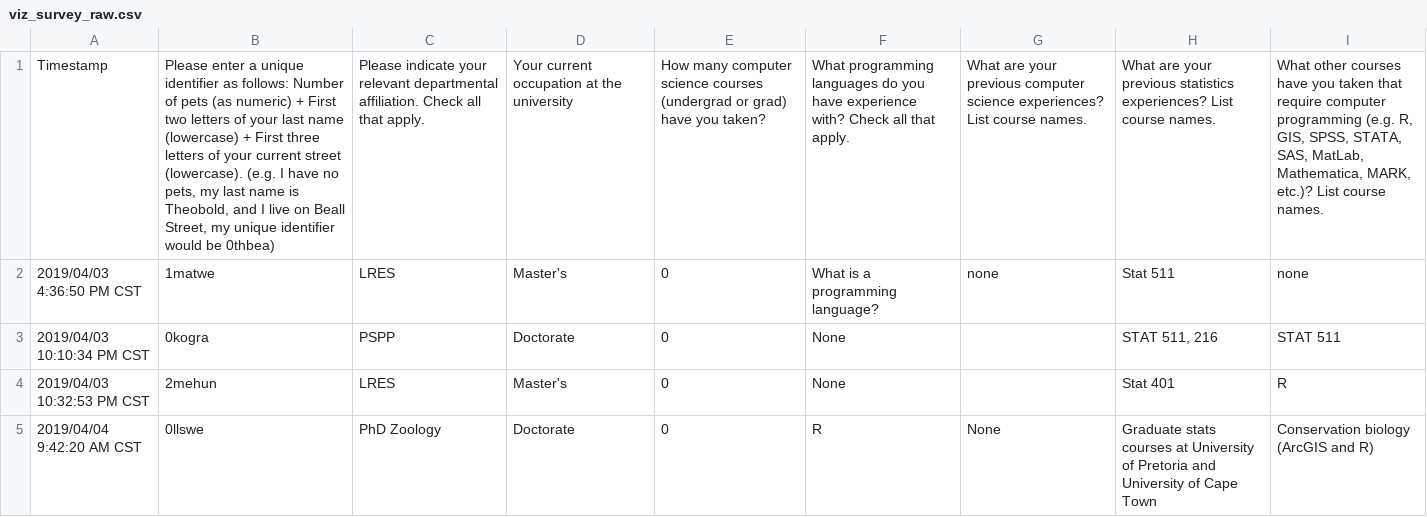
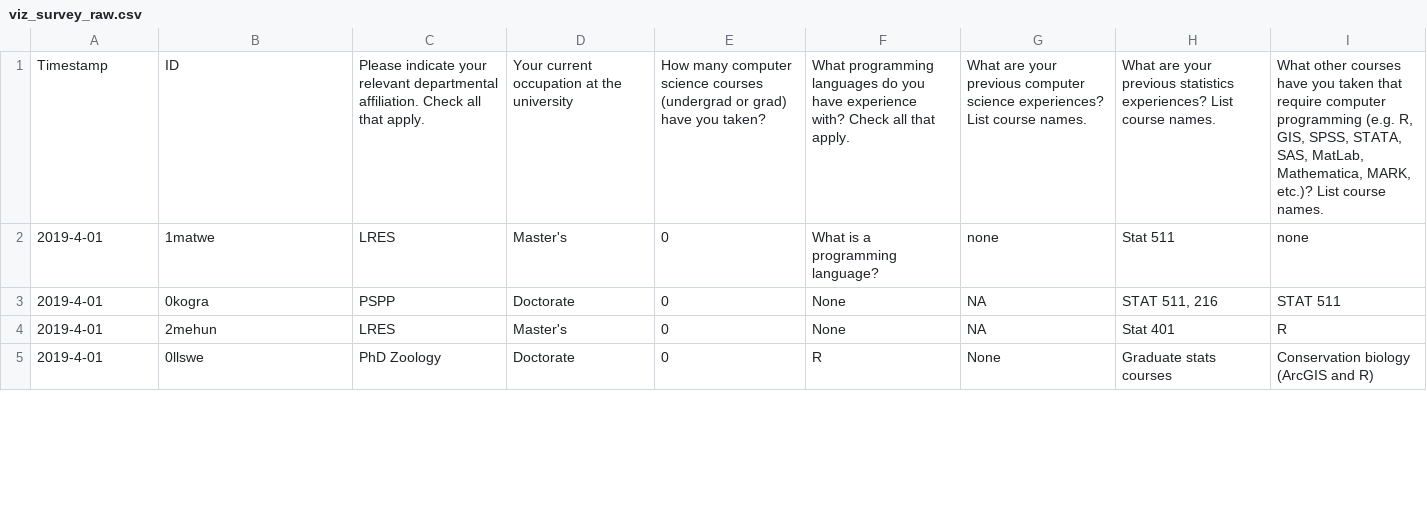
Before and after one commit to atheobold/data-science-ws, a CSV file: workshop surveys/uncleaned data/pre-survey/viz_survey_raw.csv, drawn as a sheet; only a part is shown; the diff covers the shown part only; the diff names each change by its address in the sheet, - before the commit and + after, or states it on an @@ line.

```diff
--- a/workshop surveys/uncleaned data/pre-survey/viz_survey_raw.csv
+++ b/workshop surveys/uncleaned data/pre-survey/viz_survey_raw.csv
-B1: Please enter a unique identifier as follows: Number of pets (as numeric) + First two letters of your last name (lowercase) + First three letters of your current street (lowercase). (e.g. I have no pets, my last name is Theobold, and I live on Beall Street, my unique identifier would be 0thbea)
+B1: ID
-A2: 2019/04/03 4:36:50 PM CST
+A2: 2019-4-01
-A3: 2019/04/03 10:10:34 PM CST
+A3: 2019-4-01
-G3:G4: (empty)
+G3:G4: NA
-A4: 2019/04/03 10:32:53 PM CST
+A4: 2019-4-01
-A5: 2019/04/04 9:42:20 AM CST
+A5: 2019-4-01
-H5: …stats courses at University of Pretoria and University of Cape Town
+H5: …stats courses
```
Also changed, not shown: 8 edited cells elsewhere in this file, workshop surveys/cleaned data/all_ws_postassessment_clean.csv, workshop surveys/cleaned data/all_ws_presurvey_clean.csv, 16 other files.
